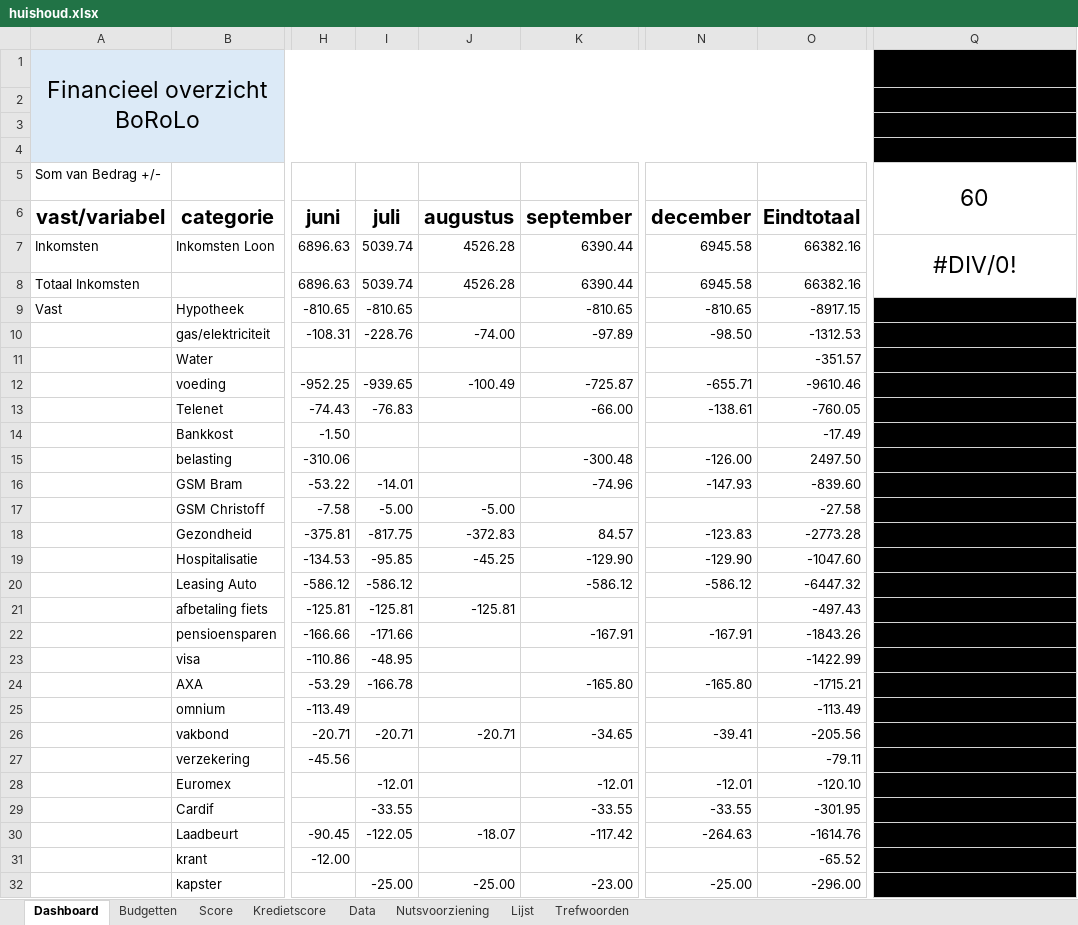
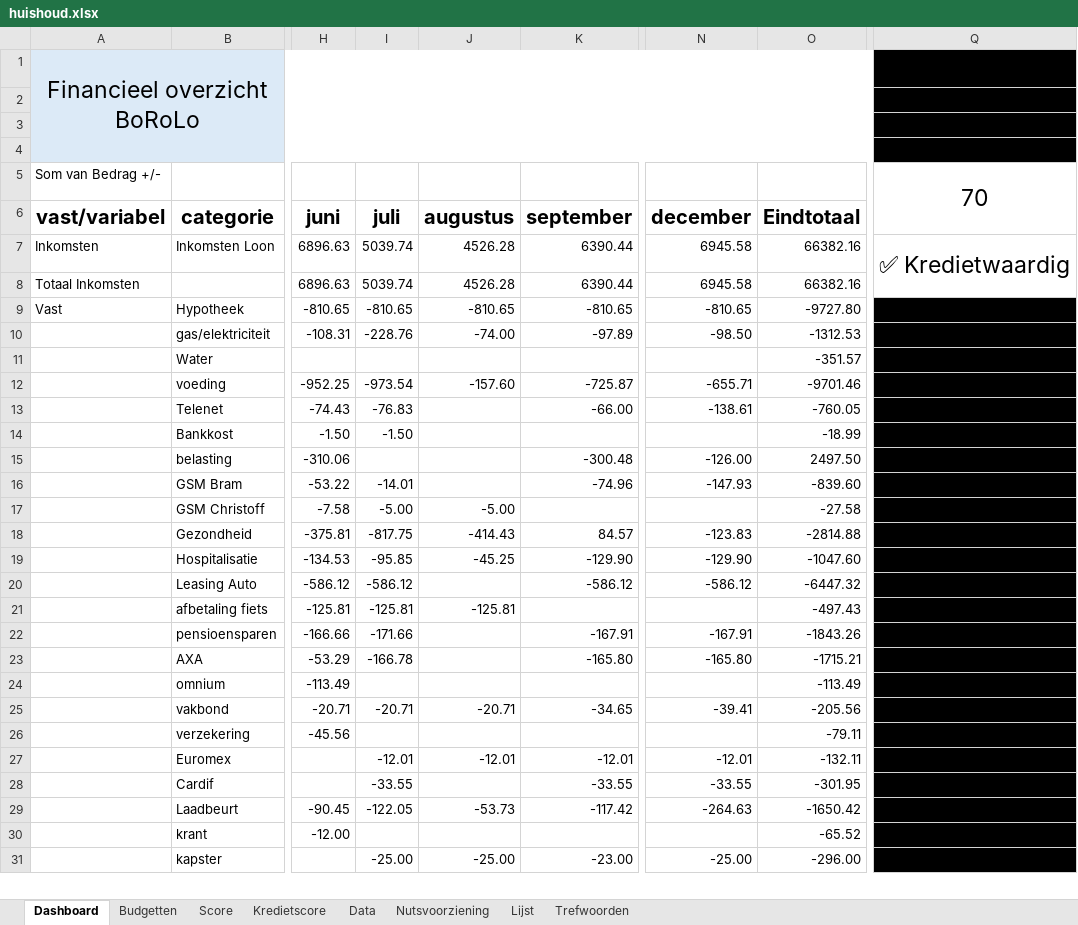
Before and after one commit to Stoffels84/huishoud, an Excel workbook: huishoud.xlsx, sheet Dashboard, drawn as a sheet; only a part is shown, gaps mark what is left out; values as stored, in another font and other column widths than the file's, no borders; charts and pictures and conditional formats and table styles not drawn; addresses are those after the commit; the diff covers the shown part only; the diff names each change by its address in the sheet, - before the commit and + after, or states it on an @@ line.

```diff
--- a/huishoud.xlsx (sheet Dashboard)
+++ b/huishoud.xlsx (sheet Dashboard)
-Q5: 60
+Q5: 70
-Q7: #DIV/0!
+Q7: ✅ Kredietwaardig
-J9: (empty)
+J9: -810.65
-O9: -8917.15
+O9: -9727.80
-I12: -939.65
+I12: -973.54
-J12: -100.49
+J12: -157.60
-O12: -9610.46
+O12: -9701.46
-I14: (empty)
+I14: -1.50
-O14: -17.49
+O14: -18.99
-J18: -372.83
+J18: -414.43
-O18: -2773.28
+O18: -2814.88
@@ row 23 moved to row 61: visa @@
-J27: (empty)
+J27: -12.01
-O27: -120.10
+O27: -132.11
-J29: -18.07
+J29: -53.73
-O29: -1614.76
+O29: -1650.42
```
Also changed, not shown: 46 edited cells elsewhere in this sheet, sheet Data, sheet Budgetten, sheet Kredietscore, sheet Score, sheet Lijst, formulas that keep their value, hidden cells, charts or pictures.
